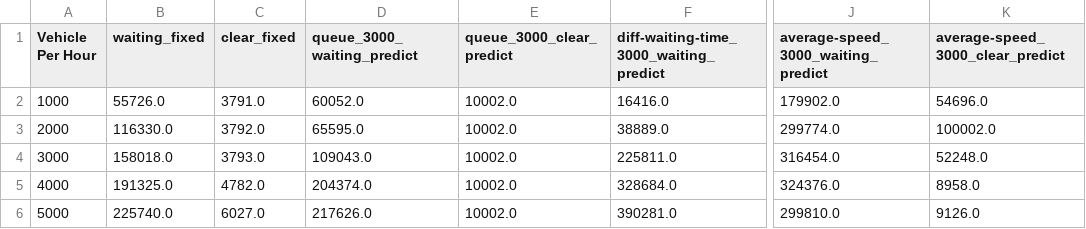
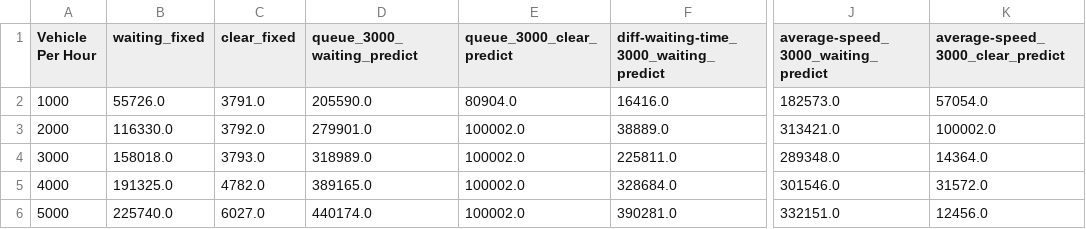
Before and after one commit to giftnichakul/deeprl-traffic-control, a CSV file: saint_paul/1.0hour/result.csv, drawn as a sheet; only a part is shown, gaps mark what is left out; the diff names each change by its address in the sheet, - before the commit and + after, or states it on an @@ line.

```diff
--- a/saint_paul/1.0hour/result.csv
+++ b/saint_paul/1.0hour/result.csv
-D2 (queue_3000_waiting_predict): 60052.0
+D2 (queue_3000_waiting_predict): 205590.0
-E2 (queue_3000_clear_predict): 10002.0
+E2 (queue_3000_clear_predict): 80904.0
-J2: 179902.0
+J2: 182573.0
-K2 (average-speed_3000_clear_predict): 54696.0
+K2 (average-speed_3000_clear_predict): 57054.0
-D3 (queue_3000_waiting_predict): 65595.0
+D3 (queue_3000_waiting_predict): 279901.0
-E3:E6 (queue_3000_clear_predict): 10002.0
+E3:E6 (queue_3000_clear_predict): 100002.0
-J3: 299774.0
+J3: 313421.0
-D4 (queue_3000_waiting_predict): 109043.0
+D4 (queue_3000_waiting_predict): 318989.0
-J4: 316454.0
+J4: 289348.0
-K4 (average-speed_3000_clear_predict): 52248.0
+K4 (average-speed_3000_clear_predict): 14364.0
-D5 (queue_3000_waiting_predict): 204374.0
+D5 (queue_3000_waiting_predict): 389165.0
-J5: 324376.0
+J5: 301546.0
-K5 (average-speed_3000_clear_predict): 8958.0
+K5 (average-speed_3000_clear_predict): 31572.0
-D6 (queue_3000_waiting_predict): 217626.0
+D6 (queue_3000_waiting_predict): 440174.0
-J6: 299810.0
+J6: 332151.0
-K6 (average-speed_3000_clear_predict): 9126.0
+K6 (average-speed_3000_clear_predict): 12456.0
```
Also changed, not shown: 3 other files.
